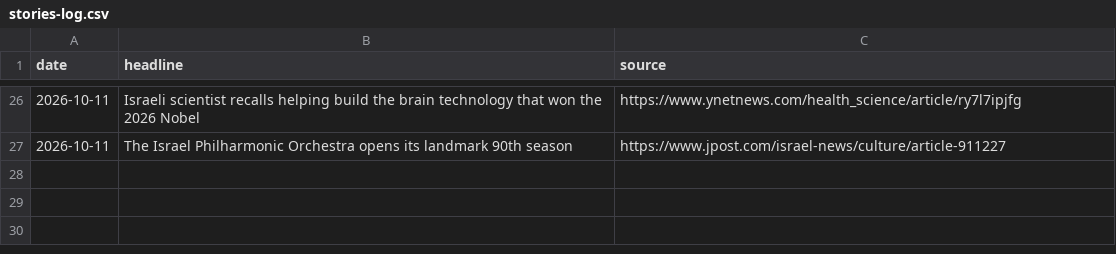
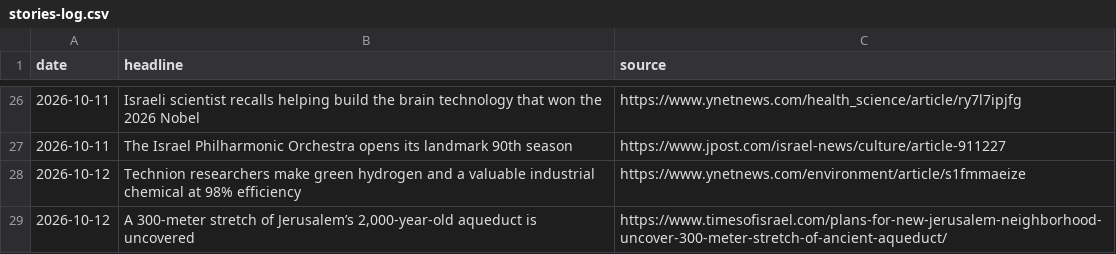
Before and after one commit to AviMaderer/israel-worth-sharing, a CSV file: data/stories-log.csv, drawn as a sheet; only a part is shown, gaps mark what is left out; the diff names each change by its address in the sheet, - before the commit and + after, or states it on an @@ line.

```diff
--- a/data/stories-log.csv
+++ b/data/stories-log.csv
+row 28: 2026-10-12 | Technion researchers make green hydrogen and a valuable industrial chemical at 98% efficiency | https://www.ynetnews.com/environment/article/s1fmmaeize
+row 29: 2026-10-12 | A 300-meter stretch of Jerusalem’s 2,000-year-old aqueduct is uncovered | https://www.timesofisrael.com/plans-for-new-jerusalem-neighborhood-uncover-300-meter-stretch-of-ancient-aqueduct/
```
Also changed, not shown: 5 other files.
